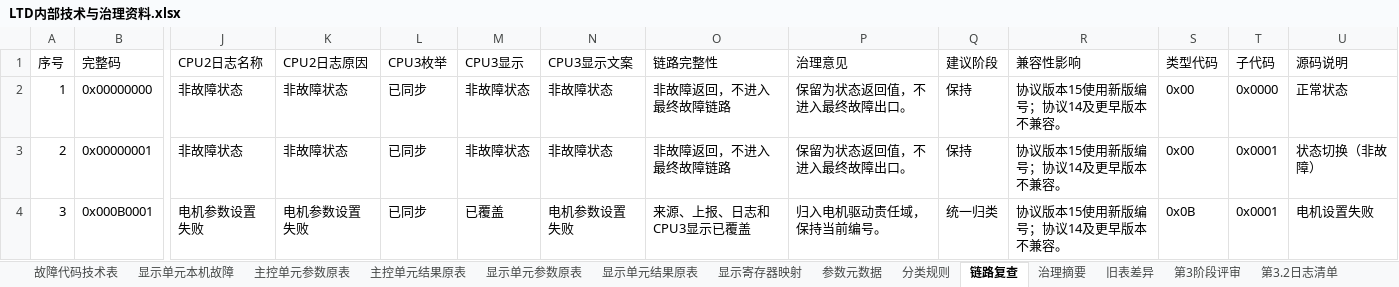
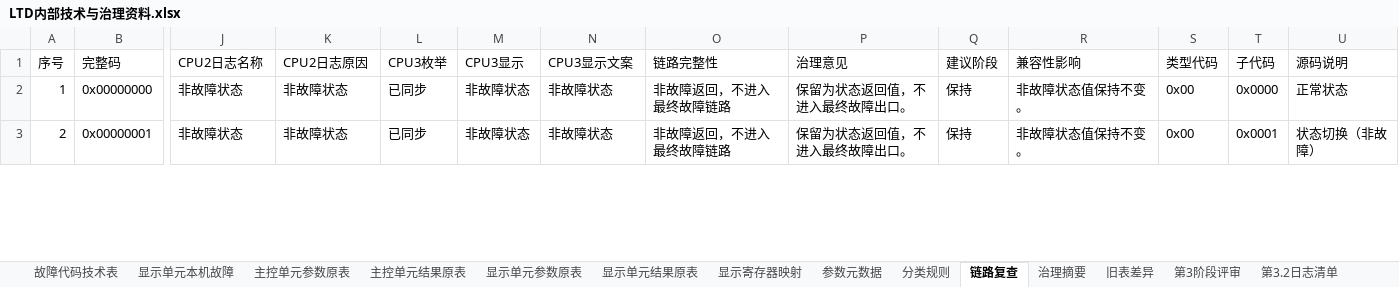
Before and after one commit to duanxuebin1998/cube, an Excel workbook: docs/00_构建与版本/故障码/LTD内部技术与治理资料.xlsx, sheet 链路复查, drawn as a sheet; only a part is shown, gaps mark what is left out; values as stored, in another font and other column widths than the file's, no cell formats; removed rows and columns are numbered as before the commit, all else as after; rows hold the shown columns only; the diff covers the shown part only; the diff names each change by its address in the sheet, - before the commit and + after, or states it on an @@ line.

```diff
--- a/docs/00_构建与版本/故障码/LTD内部技术与治理资料.xlsx (sheet 链路复查)
+++ b/docs/00_构建与版本/故障码/LTD内部技术与治理资料.xlsx (sheet 链路复查)
-R2:R3 (兼容性影响): 协议版本15使用新版编号；协议14及更早版本不兼容。
+R2:R3 (兼容性影响): 非故障状态值保持不变。
-row 4: 3 | 0x000B0001 | 电机参数设置失败 | 电机参数设置失败 | 已同步 | 已覆盖 | 电机参数设置失败 | 来源、上报、日志和CPU3显示已覆盖 | 归入电机驱动责任域，保持当前编号。 | 统一归类 | 协议版本15使用新版编号；协议14及更早版本不兼容。 | 0x0B | 0x0001 | 电机设置失败
```
Also changed, not shown: 18 added rows, 29 removed rows, 316 edited cells and row numbers in column A elsewhere in this sheet, sheet 故障代码技术表, sheet 第3.2日志清单, sheet 编号迁移, sheet 治理摘要, sheet 分类规则, sheet 显示单元本机故障, 2 more sheets, cell formats, docs/00_构建与版本/故障码/LTD故障代码统一表.xlsx, 41 other files.
